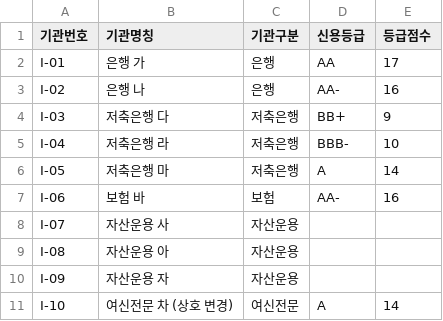
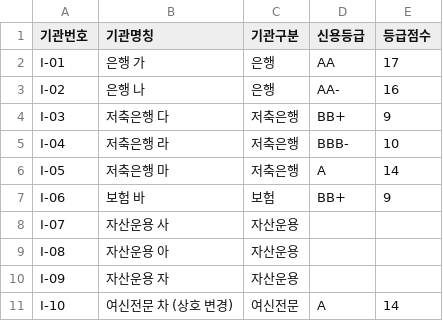
Before and after one commit to altum-lab/tabnit-base, a CSV file: packs/retirement-pension/data/institution-v2.csv, drawn as a sheet.

```diff
--- a/packs/retirement-pension/data/institution-v2.csv
+++ b/packs/retirement-pension/data/institution-v2.csv
@@ -6,3 +6,3 @@ I-04,저축은행 라,저축은행,BBB-,10
 I-05,저축은행 마,저축은행,A,14
-I-06,보험 바,보험,AA-,16
+I-06,보험 바,보험,BB+,9
 I-07,자산운용 사,자산운용,,
```
Also changed, not shown: 20 other files.
